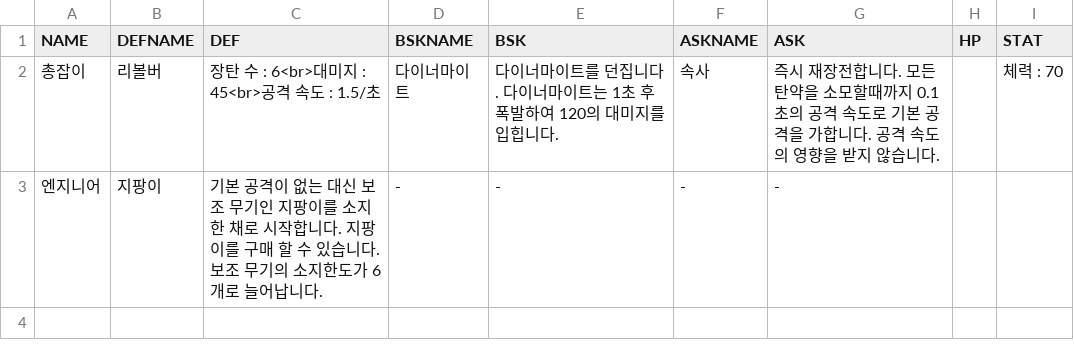
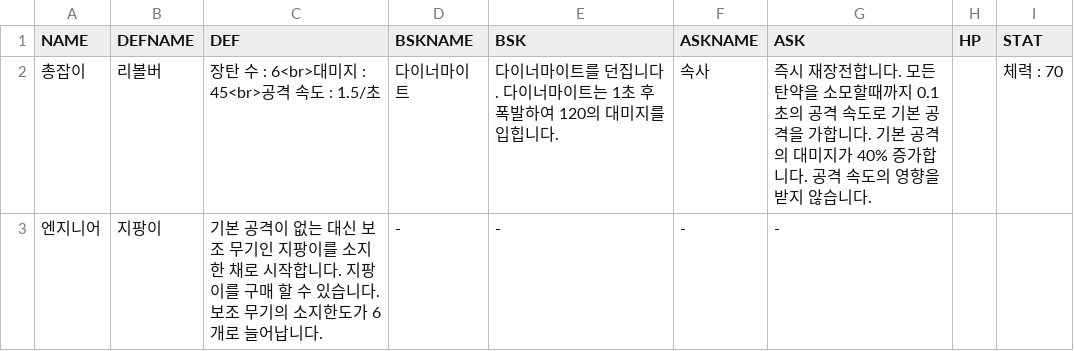
Before and after one commit to iolpplpojl/VamSirv, a CSV file: Sirv/Assets/Resources/Selectdata.csv, drawn as a sheet.

```diff
--- a/Sirv/Assets/Resources/Selectdata.csv
+++ b/Sirv/Assets/Resources/Selectdata.csv
@@ -1,3 +1,3 @@
 NAME,DEFNAME,DEF,BSKNAME,BSK,ASKNAME,ASK,HP,STAT
-총잡이,리볼버,장탄 수 : 6<br>대미지 : 45<br>공격 속도 : 1.5/초,다이너마이트,다이너마이트를 던집니다. 다이너마이트는 1초 후 폭발하여 120의 대미지를 입힙니다.,속사,즉시 재장전합니다. 모든 탄약을 소모할때까지 0.1초의 공격 속도로 기본 공격을 가합니다. 공격 속도의 영향을 받지 않습니다.,,체력 : 70
+총잡이,리볼버,장탄 수 : 6<br>대미지 : 45<br>공격 속도 : 1.5/초,다이너마이트,다이너마이트를 던집니다. 다이너마이트는 1초 후 폭발하여 120의 대미지를 입힙니다.,속사,즉시 재장전합니다. 모든 탄약을 소모할때까지 0.1초의 공격 속도로 기본 공격을 가합니다. 기본 공격의 대미지가 40% 증가합니다. 공격 속도의 영향을 받지 않습니다.,,체력 : 70
 엔지니어,지팡이,기본 공격이 없는 대신 보조 무기인 지팡이를 소지한 채로 시작합니다. 지팡이를 구매 할 수 있습니다. 보조 무기의 소지한도가 6개로 늘어납니다.,-,-,-,-,,
```
Also changed, not shown: Sirv/Assets/Resources/upgrade_gun.csv, 11 other files.
